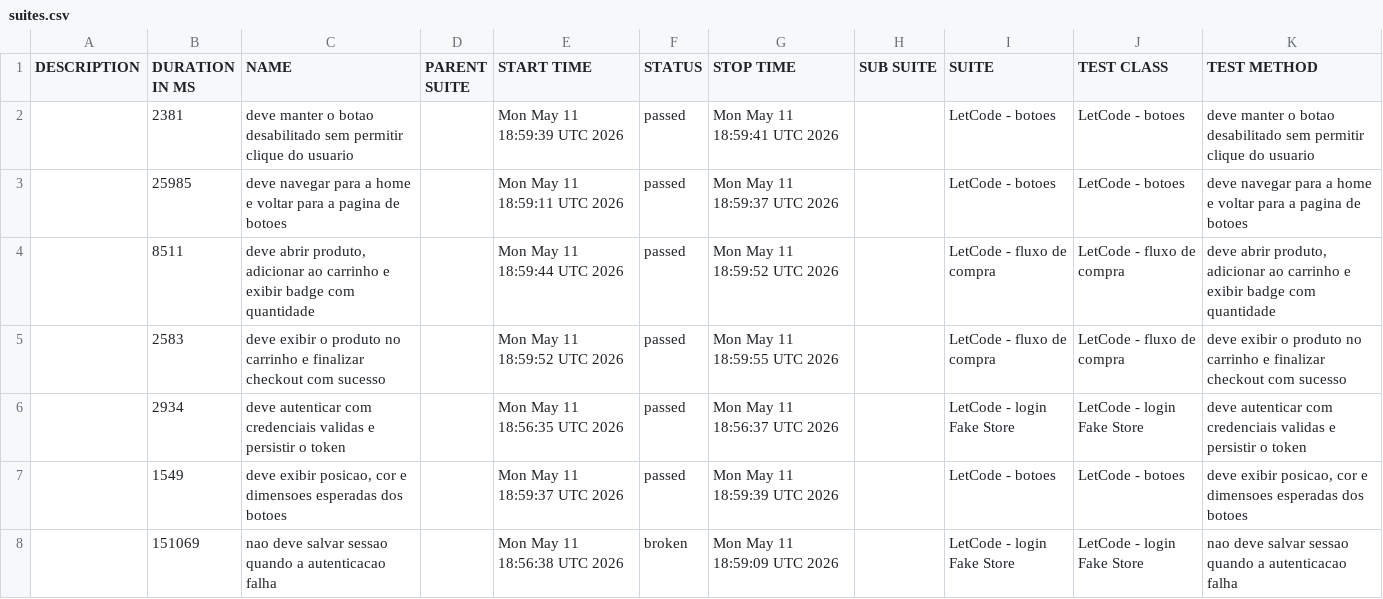
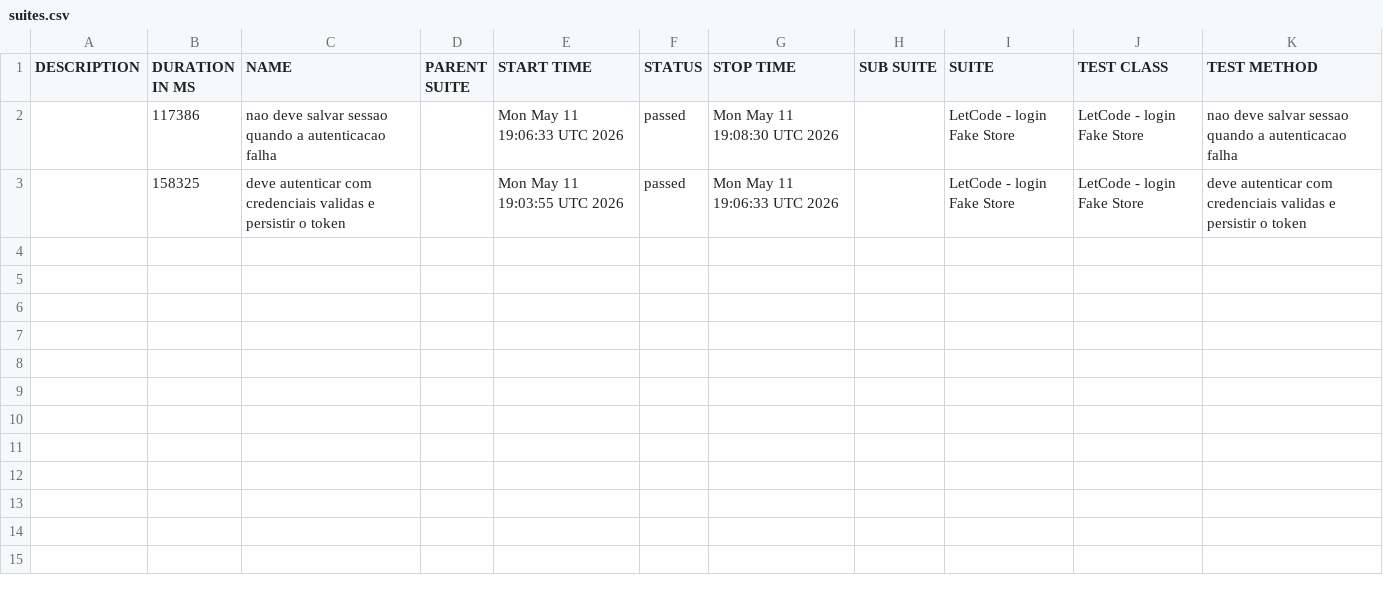
Before and after one commit to Gabrielndr/Portifolio-QA, a CSV file: cypress/data/suites.csv, drawn as a sheet.

```diff
--- a/cypress/data/suites.csv
+++ b/cypress/data/suites.csv
@@ -1,8 +1,3 @@
 "DESCRIPTION","DURATION IN MS","NAME","PARENT SUITE","START TIME","STATUS","STOP TIME","SUB SUITE","SUITE","TEST CLASS","TEST METHOD"
-"","2381","deve manter o botao desabilitado sem permitir clique do usuario","","Mon May 11 18:59:39 UTC 2026","passed","Mon May 11 18:59:41 UTC 2026","","LetCode - botoes","LetCode - botoes","deve manter o botao desabilitado sem permitir clique do usuario"
-"","25985","deve navegar para a home e voltar para a pagina de botoes","","Mon May 11 18:59:11 UTC 2026","passed","Mon May 11 18:59:37 UTC 2026","","LetCode - botoes","LetCode - botoes","deve navegar para a home e voltar para a pagina de botoes"
-"","8511","deve abrir produto, adicionar ao carrinho e exibir badge com quantidade","","Mon May 11 18:59:44 UTC 2026","passed","Mon May 11 18:59:52 UTC 2026","","LetCode - fluxo de compra","LetCode - fluxo de compra","deve abrir produto, adicionar ao carrinho e exibir badge com quantidade"
-"","2583","deve exibir o produto no carrinho e finalizar checkout com sucesso","","Mon May 11 18:59:52 UTC 2026","passed","Mon May 11 18:59:55 UTC 2026","","LetCode - fluxo de compra","LetCode - fluxo de compra","deve exibir o produto no carrinho e finalizar checkout com sucesso"
-"","2934","deve autenticar com credenciais validas e persistir o token","","Mon May 11 18:56:35 UTC 2026","passed","Mon May 11 18:56:37 UTC 2026","","LetCode - login Fake Store","LetCode - login Fake Store","deve autenticar com credenciais validas e persistir o token"
-"","1549","deve exibir posicao, cor e dimensoes esperadas dos botoes","","Mon May 11 18:59:37 UTC 2026","passed","Mon May 11 18:59:39 UTC 2026","","LetCode - botoes","LetCode - botoes","deve exibir posicao, cor e dimensoes esperadas dos botoes"
-"","151069","nao deve salvar sessao quando a autenticacao falha","","Mon May 11 18:56:38 UTC 2026","broken","Mon May 11 18:59:09 UTC 2026","","LetCode - login Fake Store","LetCode - login Fake Store","nao deve salvar sessao quando a autenticacao falha"
+"","117386","nao deve salvar sessao quando a autenticacao falha","","Mon May 11 19:06:33 UTC 2026","passed","Mon May 11 19:08:30 UTC 2026","","LetCode - login Fake Store","LetCode - login Fake Store","nao deve salvar sessao quando a autenticacao falha"
+"","158325","deve autenticar com credenciais validas e persistir o token","","Mon May 11 19:03:55 UTC 2026","passed","Mon May 11 19:06:33 UTC 2026","","LetCode - login Fake Store","LetCode - login Fake Store","deve autenticar com credenciais validas e persistir o token"
```
Also changed, not shown: 36 other files.
